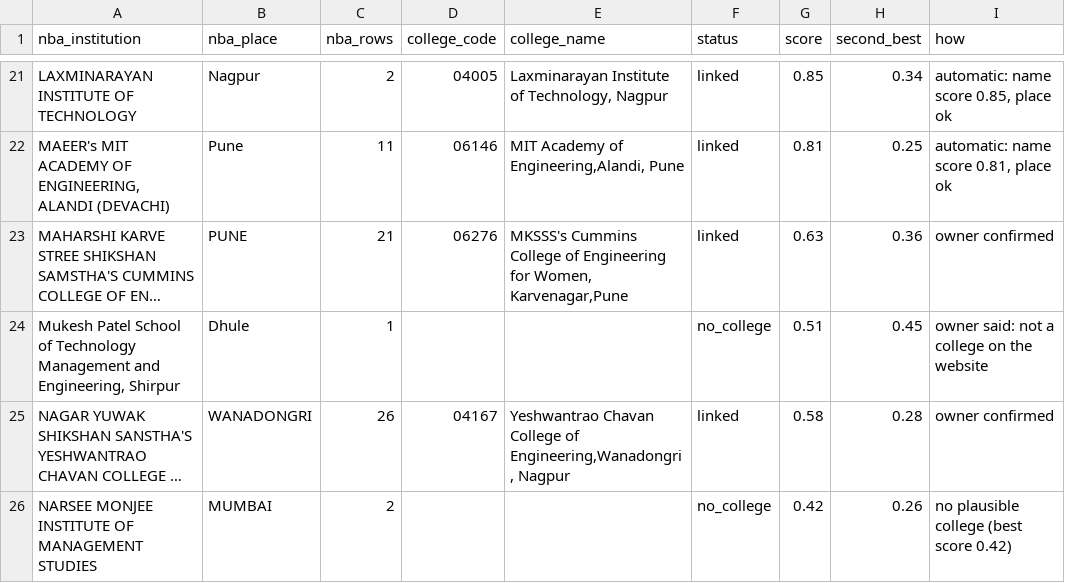
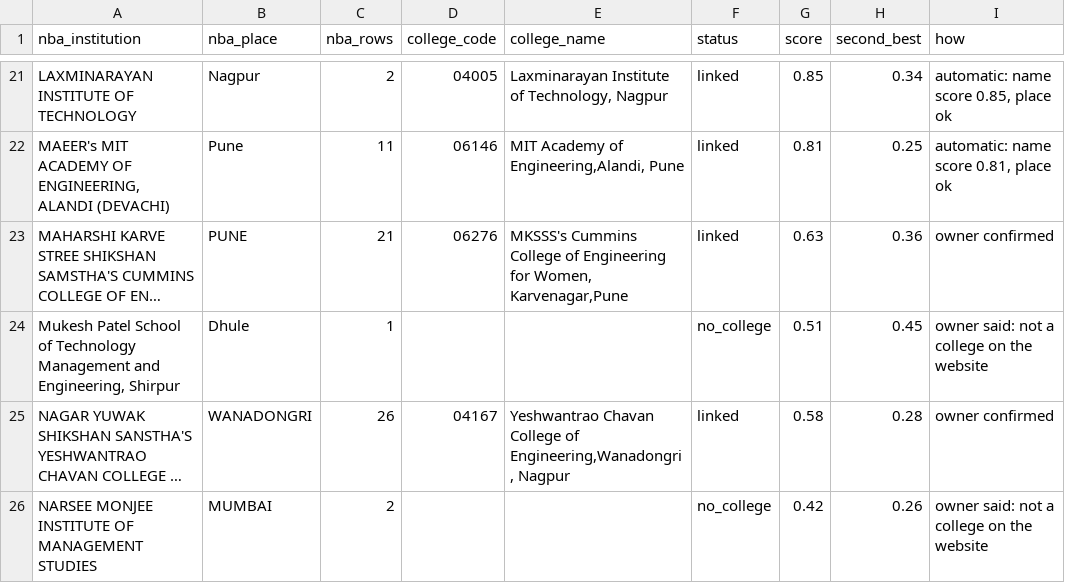
Before and after one commit to engineeringmathsbyprofnitin/mhtcet-college-advisor, a CSV file: data/normalized/nba/nba_institution_match.csv, drawn as a sheet; only a part is shown, gaps mark what is left out; long unchanged cells end in …; the diff covers the shown part only; the diff names each change by its address in the sheet, - before the commit and + after, or states it on an @@ line.

```diff
--- a/data/normalized/nba/nba_institution_match.csv
+++ b/data/normalized/nba/nba_institution_match.csv
-I26 (how): no plausible college (best score 0.42)
+I26 (how): owner said: not a college on the website
```
Also changed, not shown: 78 edited cells elsewhere in this file, data/manual/nba_institution_confirmations.csv, 3 other files.
